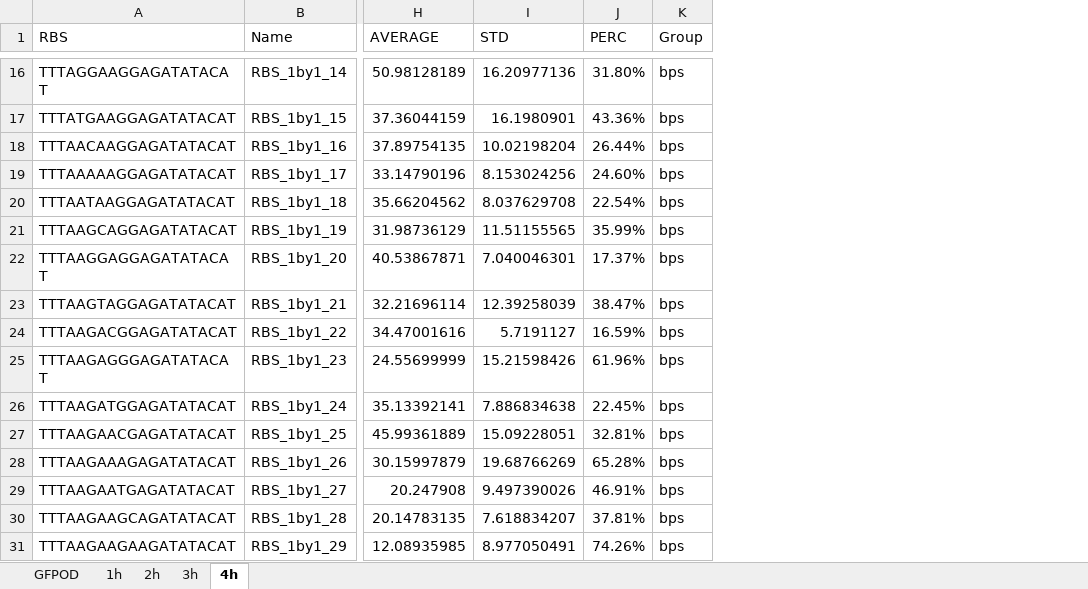
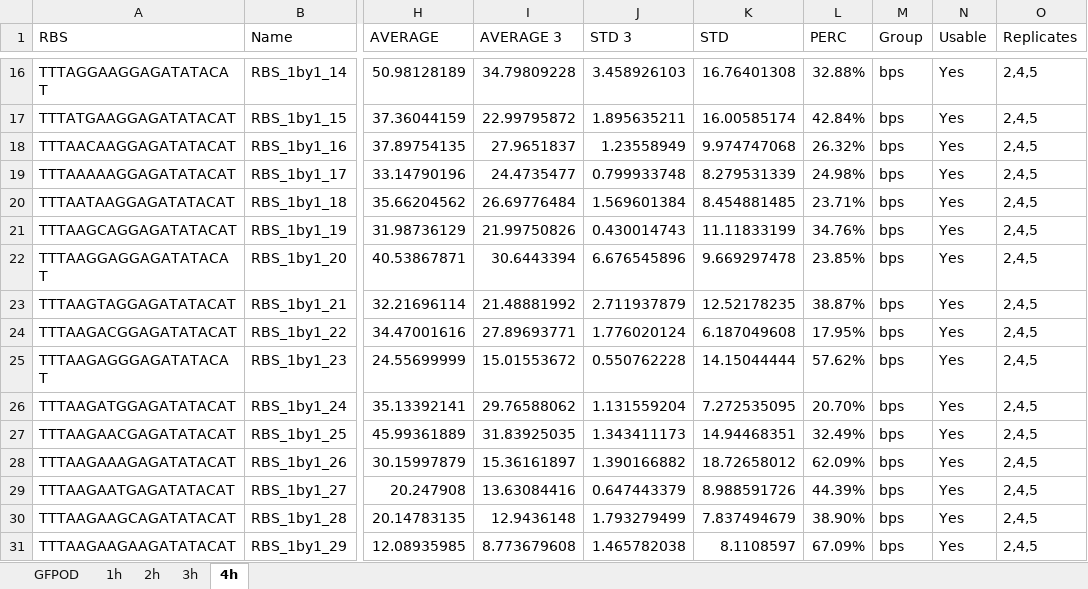
Before and after one commit to mholowko/Solaris, an Excel workbook: data/First_round_results/Results - First and Second Plate 3 reps.xlsx, sheet 4h, drawn as a sheet; only a part is shown, gaps mark what is left out; values as stored, in another font and other column widths than the file's, no cell formats; conditional formats not drawn; addresses are those after the commit; the diff covers the shown part only; the diff names each change by its address in the sheet, - before the commit and + after, or states it on an @@ line.

```diff
--- a/data/First_round_results/Results - First and Second Plate 3 reps.xlsx (sheet 4h)
+++ b/data/First_round_results/Results - First and Second Plate 3 reps.xlsx (sheet 4h)
+column I (AVERAGE 3), rows 16-31: 34.79809228 | 22.99795872 | 27.9651837 | 24.4735477 | 26.69776484 | 21.99750826 | 30.6443394 | 21.48881992 | 27.89693771 | 15.01553672 | 29.76588062 | 31.83925035 | 15.36161897 | 13.63084416 | 12.9436148 | 8.773679608
+column J (STD 3), rows 16-31: 3.458926103 | 1.895635211 | 1.23558949 | 0.799933748 | 1.569601384 | 0.430014743 | 6.676545896 | 2.711937879 | 1.776020124 | 0.550762228 | 1.131559204 | 1.343411173 | 1.390166882 | 0.647443379 | 1.793279499 | 1.465782038
+column N (Usable), rows 16-31: all Yes
+column O (Replicates), rows 16-31: all 2,4,5
-K16 (STD): 16.20977136
+K16 (STD): 16.76401308
-L16 (PERC): 31.80%
+L16 (PERC): 32.88%
-K17 (STD): 16.1980901
+K17 (STD): 16.00585174
-L17 (PERC): 43.36%
+L17 (PERC): 42.84%
-K18 (STD): 10.02198204
+K18 (STD): 9.974747068
-L18 (PERC): 26.44%
+L18 (PERC): 26.32%
-K19 (STD): 8.153024256
+K19 (STD): 8.279531339
-L19 (PERC): 24.60%
+L19 (PERC): 24.98%
-K20 (STD): 8.037629708
+K20 (STD): 8.454881485
-L20 (PERC): 22.54%
+L20 (PERC): 23.71%
-K21 (STD): 11.51155565
+K21 (STD): 11.11833199
-L21 (PERC): 35.99%
+L21 (PERC): 34.76%
-K22 (STD): 7.040046301
+K22 (STD): 9.669297478
-L22 (PERC): 17.37%
+L22 (PERC): 23.85%
-K23 (STD): 12.39258039
+K23 (STD): 12.52178235
-L23 (PERC): 38.47%
+L23 (PERC): 38.87%
-K24 (STD): 5.7191127
+K24 (STD): 6.187049608
-L24 (PERC): 16.59%
+L24 (PERC): 17.95%
-K25 (STD): 15.21598426
+K25 (STD): 14.15044444
-L25 (PERC): 61.96%
+L25 (PERC): 57.62%
-K26 (STD): 7.886834638
+K26 (STD): 7.272535095
-L26 (PERC): 22.45%
+L26 (PERC): 20.70%
-K27 (STD): 15.09228051
+K27 (STD): 14.94468351
-L27 (PERC): 32.81%
+L27 (PERC): 32.49%
-K28 (STD): 19.68766269
+K28 (STD): 18.72658012
-L28 (PERC): 65.28%
+L28 (PERC): 62.09%
-K29 (STD): 9.497390026
+K29 (STD): 8.988591726
-L29 (PERC): 46.91%
+L29 (PERC): 44.39%
-K30 (STD): 7.618834207
+K30 (STD): 7.837494679
-L30 (PERC): 37.81%
+L30 (PERC): 38.90%
-K31 (STD): 8.977050491
+K31 (STD): 8.1108597
-L31 (PERC): 74.26%
+L31 (PERC): 67.09%
```
Also changed, not shown: 235 edited cells elsewhere in this sheet, cell formats, formulas that keep their value, 8 other files.
